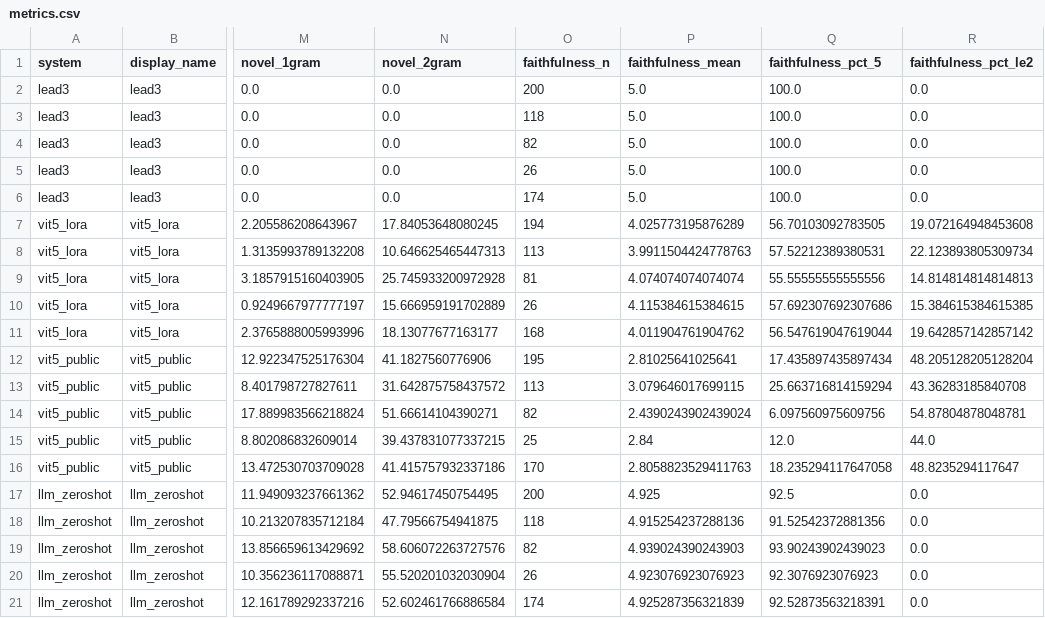
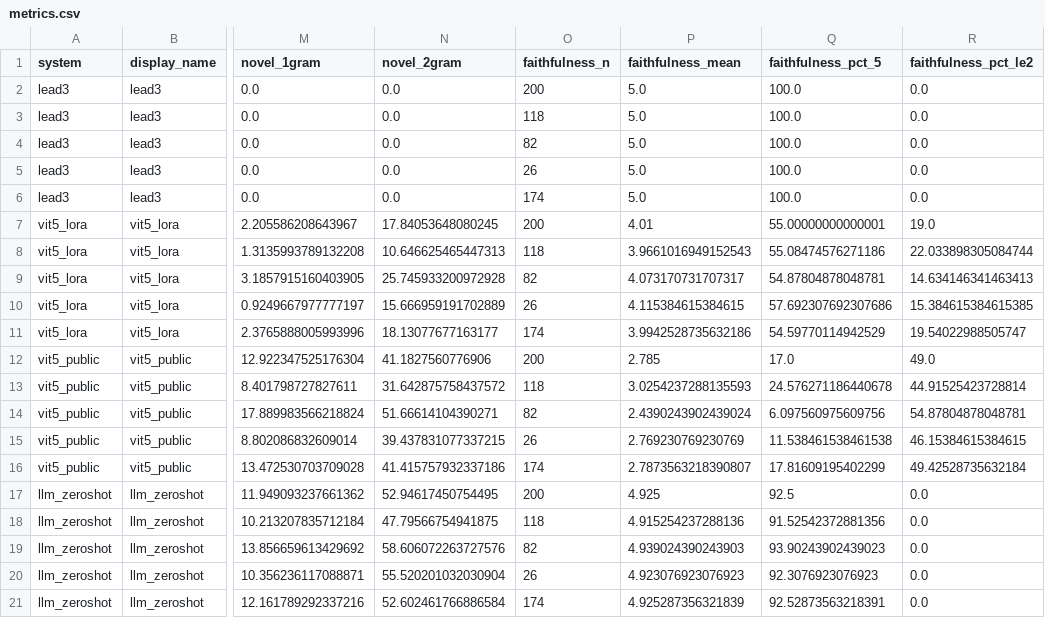
Before and after one commit to OwenDepTry/vietnamese-long-context-abstractive-text-summarization-system, a CSV file: results/metrics.csv, drawn as a sheet; only a part is shown, gaps mark what is left out; the diff names each change by its address in the sheet, - before the commit and + after, or states it on an @@ line.

Commit message:
Phase 3: evaluation (ROUGE VN, BERTScore PhoBERT, LLM judge), bootstrap CI, human-eval tool

```diff
--- a/results/metrics.csv
+++ b/results/metrics.csv
-O7 (faithfulness_n): 194
+O7 (faithfulness_n): 200
-P7 (faithfulness_mean): 4.025773195876289
+P7 (faithfulness_mean): 4.01
-Q7 (faithfulness_pct_5): 56.70103092783505
+Q7 (faithfulness_pct_5): 55.00000000000001
-R7 (faithfulness_pct_le2): 19.072164948453608
+R7 (faithfulness_pct_le2): 19.0
-O8 (faithfulness_n): 113
+O8 (faithfulness_n): 118
-P8 (faithfulness_mean): 3.9911504424778763
+P8 (faithfulness_mean): 3.9661016949152543
-Q8 (faithfulness_pct_5): 57.52212389380531
+Q8 (faithfulness_pct_5): 55.08474576271186
-R8 (faithfulness_pct_le2): 22.123893805309734
+R8 (faithfulness_pct_le2): 22.033898305084744
-O9 (faithfulness_n): 81
+O9 (faithfulness_n): 82
-P9 (faithfulness_mean): 4.074074074074074
+P9 (faithfulness_mean): 4.073170731707317
-Q9 (faithfulness_pct_5): 55.55555555555556
+Q9 (faithfulness_pct_5): 54.87804878048781
-R9 (faithfulness_pct_le2): 14.814814814814813
+R9 (faithfulness_pct_le2): 14.634146341463413
-O11 (faithfulness_n): 168
+O11 (faithfulness_n): 174
-P11 (faithfulness_mean): 4.011904761904762
+P11 (faithfulness_mean): 3.9942528735632186
-Q11 (faithfulness_pct_5): 56.547619047619044
+Q11 (faithfulness_pct_5): 54.59770114942529
-R11 (faithfulness_pct_le2): 19.642857142857142
+R11 (faithfulness_pct_le2): 19.54022988505747
-O12 (faithfulness_n): 195
+O12 (faithfulness_n): 200
-P12 (faithfulness_mean): 2.81025641025641
+P12 (faithfulness_mean): 2.785
-Q12 (faithfulness_pct_5): 17.435897435897434
+Q12 (faithfulness_pct_5): 17.0
-R12 (faithfulness_pct_le2): 48.205128205128204
+R12 (faithfulness_pct_le2): 49.0
-O13 (faithfulness_n): 113
+O13 (faithfulness_n): 118
-P13 (faithfulness_mean): 3.079646017699115
+P13 (faithfulness_mean): 3.0254237288135593
-Q13 (faithfulness_pct_5): 25.663716814159294
+Q13 (faithfulness_pct_5): 24.576271186440678
-R13 (faithfulness_pct_le2): 43.36283185840708
+R13 (faithfulness_pct_le2): 44.91525423728814
-O15 (faithfulness_n): 25
+O15 (faithfulness_n): 26
-P15 (faithfulness_mean): 2.84
+P15 (faithfulness_mean): 2.769230769230769
-Q15 (faithfulness_pct_5): 12.0
+Q15 (faithfulness_pct_5): 11.538461538461538
-R15 (faithfulness_pct_le2): 44.0
+R15 (faithfulness_pct_le2): 46.15384615384615
-O16 (faithfulness_n): 170
+O16 (faithfulness_n): 174
-P16 (faithfulness_mean): 2.8058823529411763
+P16 (faithfulness_mean): 2.7873563218390807
-Q16 (faithfulness_pct_5): 18.235294117647058
+Q16 (faithfulness_pct_5): 17.81609195402299
-R16 (faithfulness_pct_le2): 48.8235294117647
+R16 (faithfulness_pct_le2): 49.42528735632184
```
Also changed, not shown: 21 other files.
